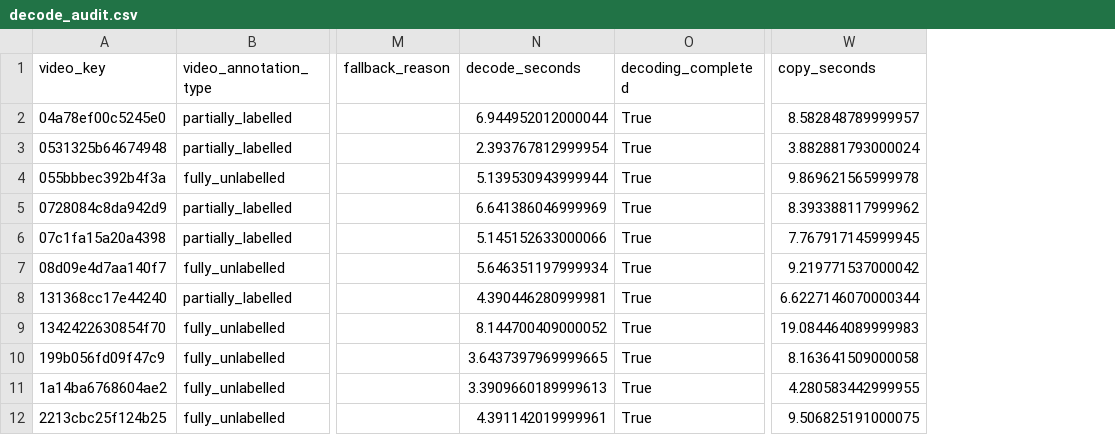
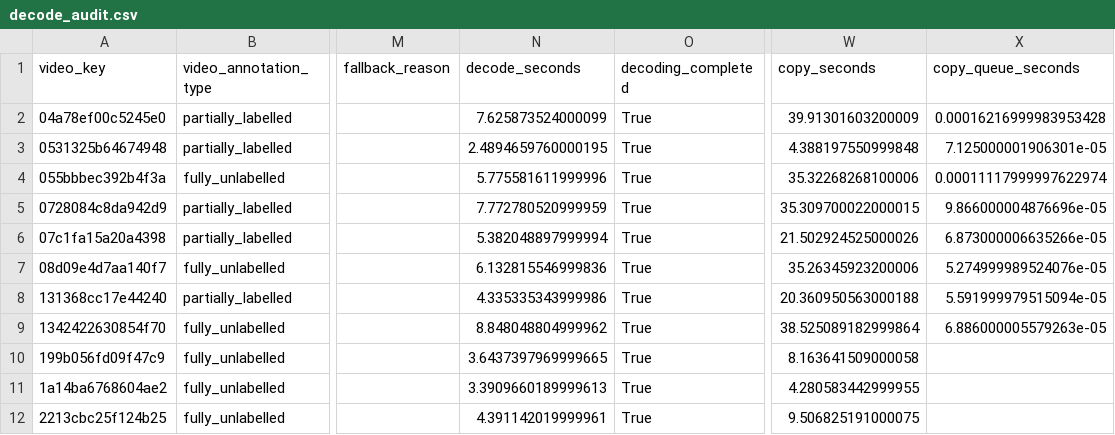
Before and after one commit to bogdanparvu18/msc-graduate-project, a CSV file: outputs/phase2/sector2/results/decode_audit.csv, drawn as a sheet; only a part is shown, gaps mark what is left out; the diff names each change by its address in the sheet, - before the commit and + after, or states it on an @@ line.

Commit message:
Phase 2 Sector 2: publish metadata and completed video/frame audits
Run-ID: 20261007_123658
MMVQA-Sector2-Export: v1

```diff
--- a/outputs/phase2/sector2/results/decode_audit.csv
+++ b/outputs/phase2/sector2/results/decode_audit.csv
+column X (copy_queue_seconds), rows 2-9: 0.00016216999983953428 | 7.125000001906301e-05 | 0.00011117999997622974 | 9.866000004876696e-05 | 6.873000006635266e-05 | 5.274999989524076e-05 | 5.591999979515094e-05 | 6.886000005579263e-05
-N2 (decode_seconds): 6.944952012000044
+N2 (decode_seconds): 7.625873524000099
-W2 (copy_seconds): 8.582848789999957
+W2 (copy_seconds): 39.91301603200009
-N3 (decode_seconds): 2.393767812999954
+N3 (decode_seconds): 2.4894659760000195
-W3 (copy_seconds): 3.882881793000024
+W3 (copy_seconds): 4.388197550999848
-N4 (decode_seconds): 5.139530943999944
+N4 (decode_seconds): 5.775581611999996
-W4 (copy_seconds): 9.869621565999978
+W4 (copy_seconds): 35.32268268100006
-N5 (decode_seconds): 6.641386046999969
+N5 (decode_seconds): 7.772780520999959
-W5 (copy_seconds): 8.393388117999962
+W5 (copy_seconds): 35.309700022000015
-N6 (decode_seconds): 5.145152633000066
+N6 (decode_seconds): 5.382048897999994
-W6 (copy_seconds): 7.767917145999945
+W6 (copy_seconds): 21.502924525000026
-N7 (decode_seconds): 5.646351197999934
+N7 (decode_seconds): 6.132815546999836
-W7 (copy_seconds): 9.219771537000042
+W7 (copy_seconds): 35.26345923200006
-N8 (decode_seconds): 4.390446280999981
+N8 (decode_seconds): 4.335335343999986
-W8 (copy_seconds): 6.6227146070000344
+W8 (copy_seconds): 20.360950563000188
-N9 (decode_seconds): 8.144700409000052
+N9 (decode_seconds): 8.848048804999962
-W9 (copy_seconds): 19.084464089999983
+W9 (copy_seconds): 38.525089182999864
```
Also changed, not shown: outputs/phase2/sector2/results/labelled_video_decode_audit.csv, outputs/phase2/sector2/results/unlabelled_video_decode_audit.csv, 12 other files.
